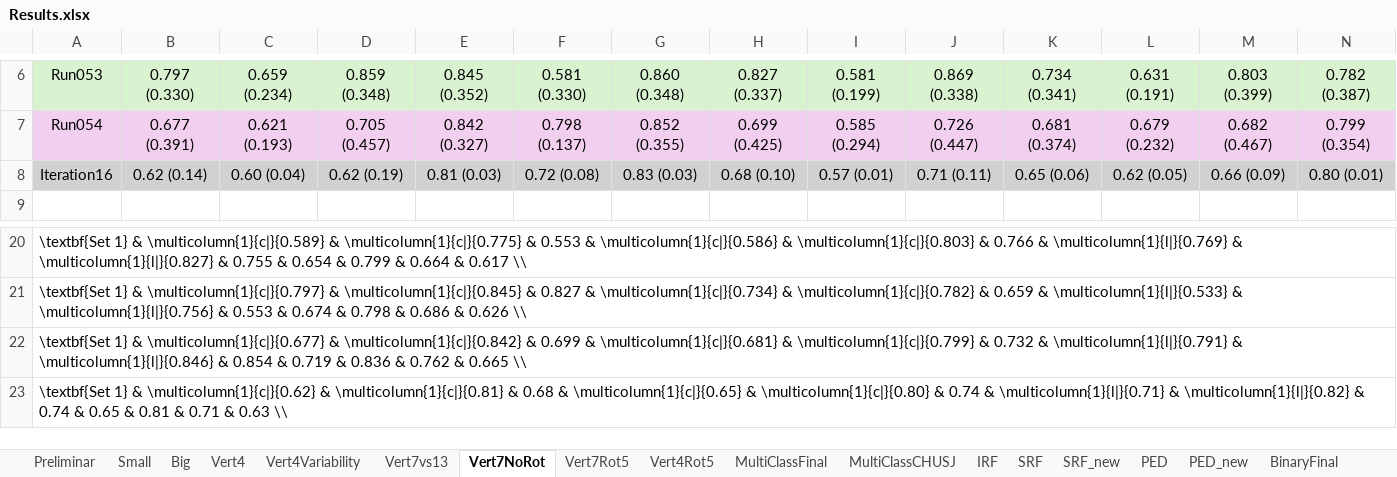
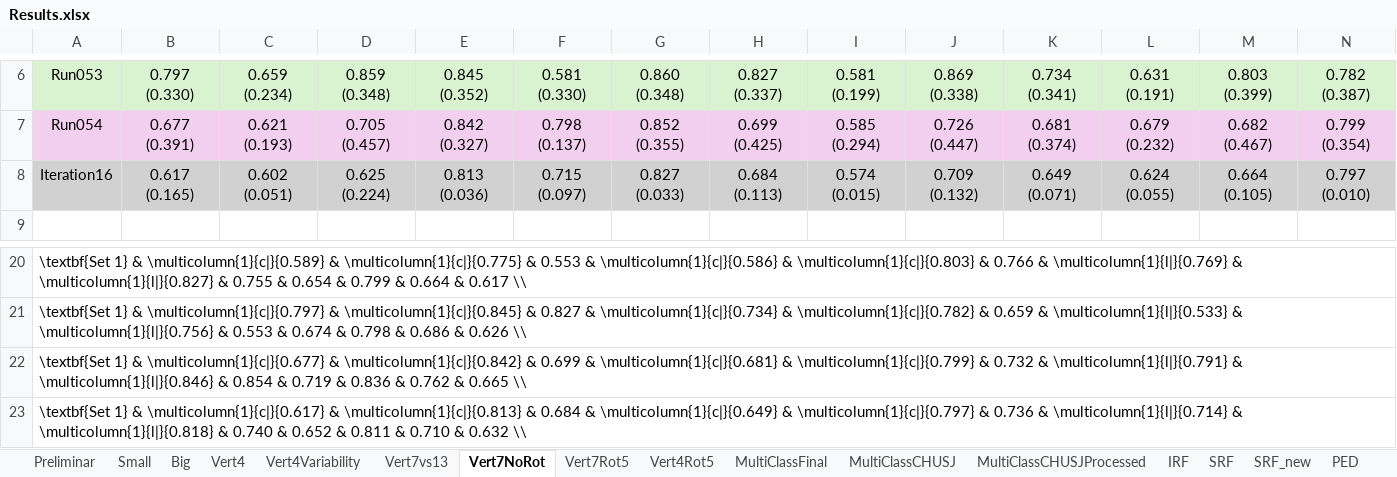
Before and after one commit to davidterroso/D, an Excel workbook: results/Results.xlsx, sheet Vert7NoRot, drawn as a sheet; only a part is shown, gaps mark what is left out; values as stored, in another font and other column widths than the file's, no borders; the diff covers the shown part only; the diff names each change by its address in the sheet, - before the commit and + after, or states it on an @@ line.

```diff
--- a/results/Results.xlsx (sheet Vert7NoRot)
+++ b/results/Results.xlsx (sheet Vert7NoRot)
+sheet tab: MultiClassCHUSJProcessed
-B8: 0.62 (0.14)
+B8: 0.617 (0.165)
-C8: 0.60 (0.04)
+C8: 0.602 (0.051)
-D8: 0.62 (0.19)
+D8: 0.625 (0.224)
-E8: 0.81 (0.03)
+E8: 0.813 (0.036)
-F8: 0.72 (0.08)
+F8: 0.715 (0.097)
-G8: 0.83 (0.03)
+G8: 0.827 (0.033)
-H8: 0.68 (0.10)
+H8: 0.684 (0.113)
-I8: 0.57 (0.01)
+I8: 0.574 (0.015)
-J8: 0.71 (0.11)
+J8: 0.709 (0.132)
-K8: 0.65 (0.06)
+K8: 0.649 (0.071)
-L8: 0.62 (0.05)
+L8: 0.624 (0.055)
-M8: 0.66 (0.09)
+M8: 0.664 (0.105)
-N8: 0.80 (0.01)
+N8: 0.797 (0.010)
-A23: …1} & \multicolumn{1}{c|}{0.62} & \multicolumn{1}{c|}{0.81} & 0.68 & \multicolumn{1}{c|}{0.65} & \multicolumn{1}{c|}{0.80} & 0.74 & \multicolumn{1}{l|}{0.71} & \multicolumn{1}{l|}{0.82} & 0.74 & 0.65 & 0.81 & 0.71 & 0.63 \\
+A23: …1} & \multicolumn{1}{c|}{0.617} & \multicolumn{1}{c|}{0.813} & 0.684 & \multicolumn{1}{c|}{0.649} & \multicolumn{1}{c|}{0.797} & 0.736 & \multicolumn{1}{l|}{0.714} & \multicolumn{1}{l|}{0.818} & 0.740 & 0.652 & 0.811 & 0.710 & 0.632 \\
```
Also changed, not shown: 26 edited cells elsewhere in this sheet, sheet Vert4Variability, sheet Vert7Rot5, sheet Vert4, sheet Vert4Rot5, sheet Big, sheet Small, 5 more sheets, other sheet tabs, hidden cells, 15 other files.
